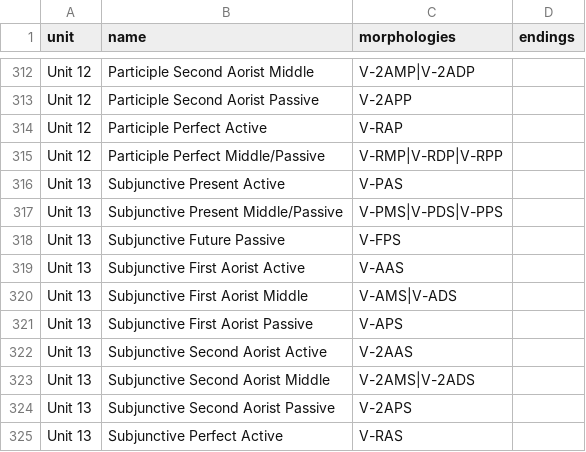
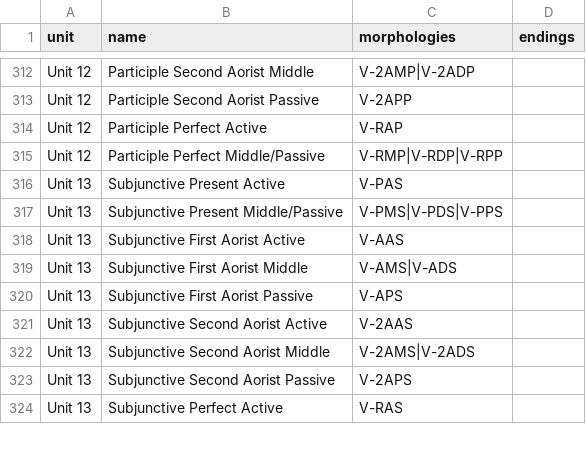
Before and after one commit to ngopaul/greek-learning-tool, a CSV file: public/data/study_chunks.csv, drawn as a sheet; only a part is shown, gaps mark what is left out.

Commit message:
remove Future Passive Subjunctive, dne

```diff
--- a/public/data/study_chunks.csv
+++ b/public/data/study_chunks.csv
@@ -317,3 +317,2 @@ Unit 13,Subjunctive Present Active,V-PAS,
 Unit 13,Subjunctive Present Middle/Passive,V-PMS|V-PDS|V-PPS,
-Unit 13,Subjunctive Future Passive,V-FPS,
 Unit 13,Subjunctive First Aorist Active,V-AAS,
```
Also changed, not shown: 2 other files.
